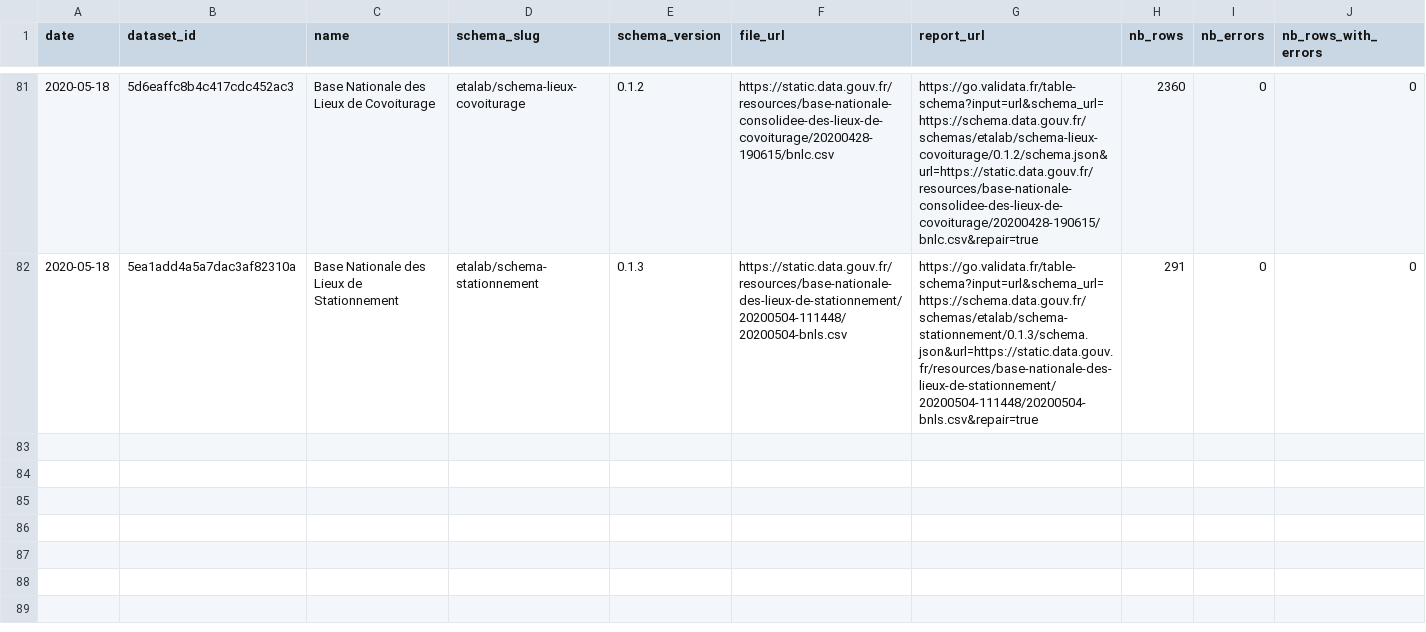
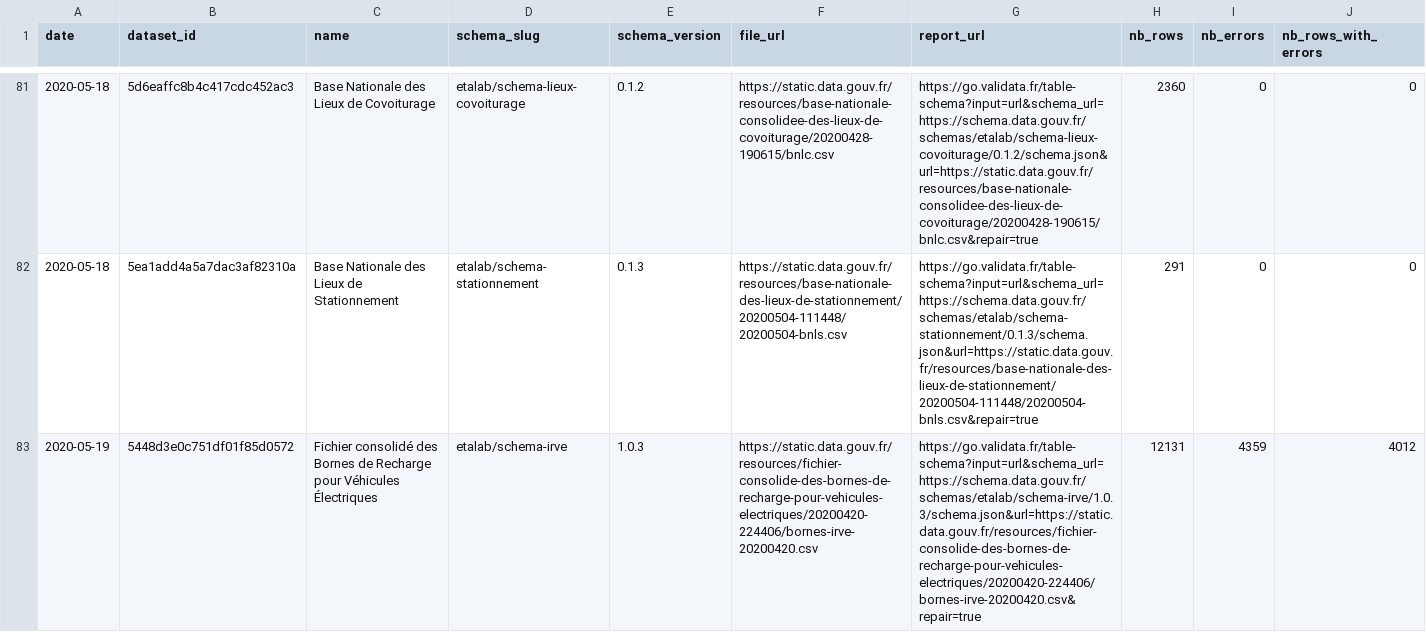
Before and after one commit to etalab/monitor-consolidation, a CSV file: data.csv, drawn as a sheet; only a part is shown, gaps mark what is left out; rows hold the shown columns only; the diff covers the shown part only; the diff names each change by its address in the sheet, - before the commit and + after, or states it on an @@ line.

```diff
--- a/data.csv
+++ b/data.csv
+row 83: 2020-05-19 | 5448d3e0c751df01f85d0572 | Fichier consolidé des Bornes de Recharge pour Véhicules Électriques | etalab/schema-irve | 1.0.3 | https://static.data.gouv.fr/resources/fichier-consolide-des-bornes-de-recharge-pour-vehicules-electriques/20200420-224406/bornes-irve-20200420.csv | https://go.validata.fr/table-schema?input=url&schema_url=https://schema.data.gouv.fr/schemas/etalab/schema-irve/1.0.3/schema.json&url=https://static.data.gouv.fr/resources/fichier-consolide-des-bornes-de-recharge-pour-vehicules-electriques/20200420-224406/bornes-irve-20200420.csv&repair=true | 12131 | 4359 | 4012
```
Also changed, not shown: 2 added rows elsewhere in this file, 1 other file.
